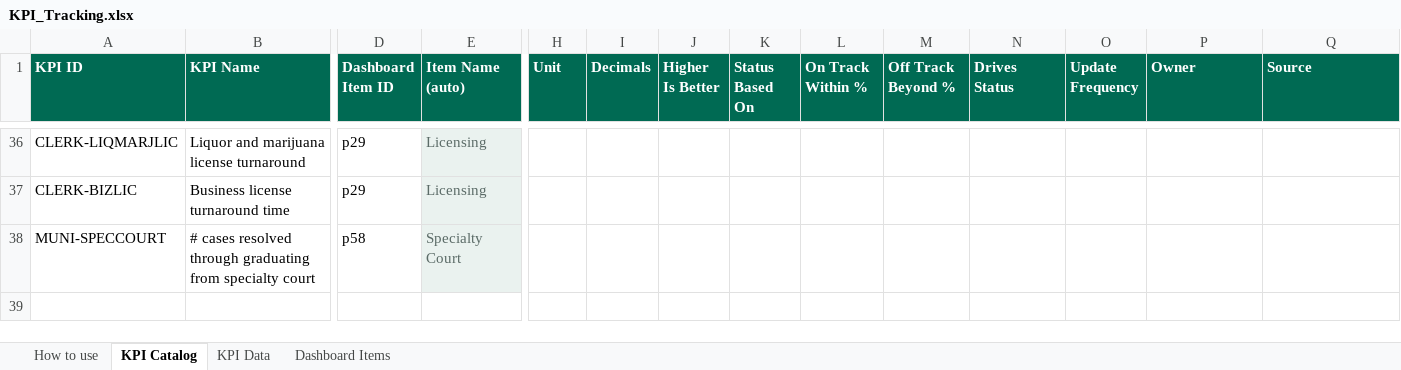
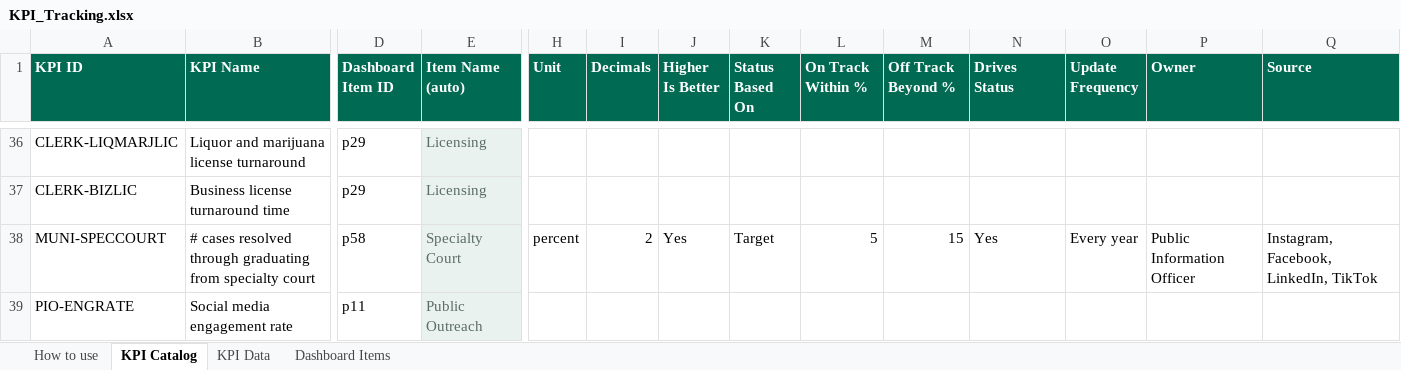
Before and after one commit to marycathrynlord-test/CoD_PerformanceDash_External, an Excel workbook: KPI_Tracking.xlsx, sheet KPI Catalog, drawn as a sheet; only a part is shown, gaps mark what is left out; values as stored, in another font and other column widths than the file's, no borders; rows hold the shown columns only; the diff names each change by its address in the sheet, - before the commit and + after, or states it on an @@ line.

Commit message:
pio social rates added

```diff
--- a/KPI_Tracking.xlsx (sheet KPI Catalog)
+++ b/KPI_Tracking.xlsx (sheet KPI Catalog)
-H38 (Unit): (empty)
+H38 (Unit): percent
-I38 (Decimals): (empty)
+I38 (Decimals): 2
-J38 (Higher Is Better): (empty)
+J38 (Higher Is Better): Yes
-K38 (Status Based On): (empty)
+K38 (Status Based On): Target
-L38 (On Track Within %): (empty)
+L38 (On Track Within %): 5
-M38 (Off Track Beyond %): (empty)
+M38 (Off Track Beyond %): 15
-N38 (Drives Status): (empty)
+N38 (Drives Status): Yes
-O38 (Update Frequency): (empty)
+O38 (Update Frequency): Every year
-P38 (Owner): (empty)
+P38 (Owner): Public Information Officer
-Q38 (Source): (empty)
+Q38 (Source): Instagram, Facebook, LinkedIn, TikTok
+row 39: PIO-ENGRATE | Social media engagement rate | p11 | Public Outreach
```
Also changed, not shown: sheet KPI Data.
